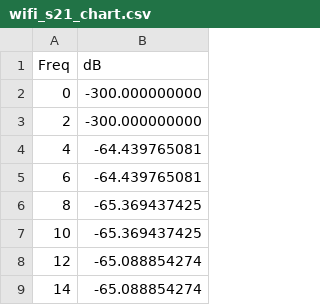
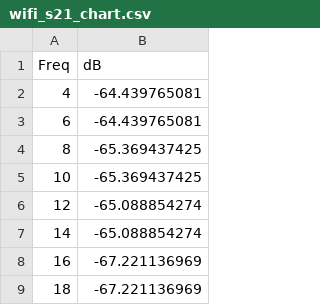
Before and after one commit to weibohit/tools, a CSV file: static/wifi_s21_chart.csv, drawn as a sheet; only a part is shown; the shorter side is filled out with more unchanged rows.

```diff
--- a/static/wifi_s21_chart.csv
+++ b/static/wifi_s21_chart.csv
@@ -1,4 +1,2 @@
 Freq,dB
-0,-300.000000000
-2,-300.000000000
 4,-64.439765081
```
Also changed, not shown: static/real_s21.csv, static/start_emf.csv, 1 other file.
